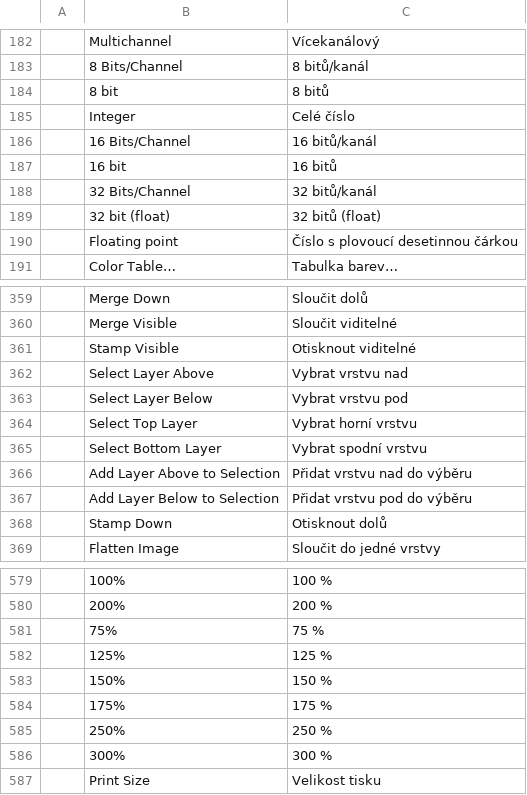
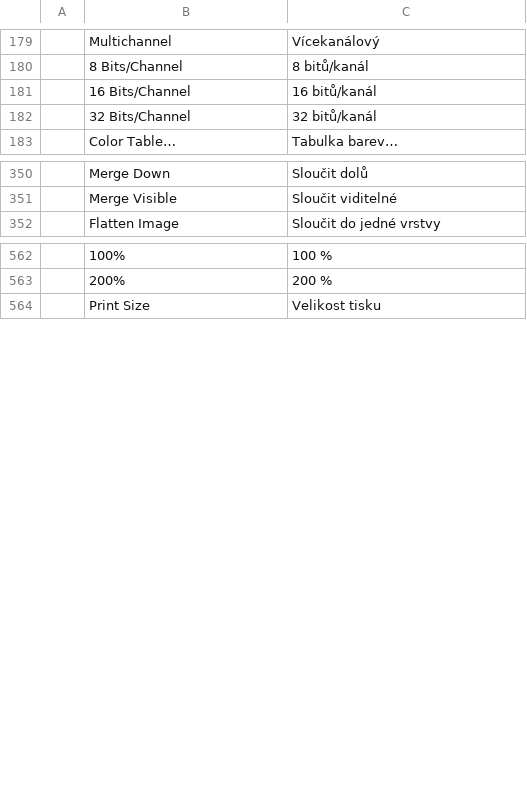
Before and after one commit to airisorg/photocraft-studio, a TSV file: crates/ui-egui/src/i18n/cs.tsv, drawn as a sheet; only a part is shown, gaps mark what is left out; the diff covers the shown part only.

```diff
--- a/crates/ui-egui/src/i18n/cs.tsv
+++ b/crates/ui-egui/src/i18n/cs.tsv
@@ -183,9 +180,4 @@
 	8 Bits/Channel	8 bitů/kanál
-	8 bit	8 bitů
-	Integer	Celé číslo
 	16 Bits/Channel	16 bitů/kanál
-	16 bit	16 bitů
 	32 Bits/Channel	32 bitů/kanál
-	32 bit (float)	32 bitů (float)
-	Floating point	Číslo s plovoucí desetinnou čárkou
 	Color Table…	Tabulka barev…
@@ -360,10 +351,2 @@
 	Merge Visible	Sloučit viditelné
-	Stamp Visible	Otisknout viditelné
-	Select Layer Above	Vybrat vrstvu nad
-	Select Layer Below	Vybrat vrstvu pod
-	Select Top Layer	Vybrat horní vrstvu
-	Select Bottom Layer	Vybrat spodní vrstvu
-	Add Layer Above to Selection	Přidat vrstvu nad do výběru
-	Add Layer Below to Selection	Přidat vrstvu pod do výběru
-	Stamp Down	Otisknout dolů
 	Flatten Image	Sloučit do jedné vrstvy
@@ -580,8 +563,2 @@
 	200%	200 %
-	75%	75 %
-	125%	125 %
-	150%	150 %
-	175%	175 %
-	250%	250 %
-	300%	300 %
 	Print Size	Velikost tisku
```
Also changed, not shown: 72 removed rows elsewhere in this file, 2 other files.
